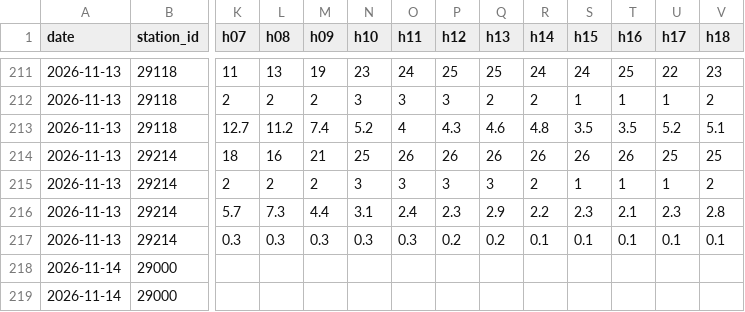
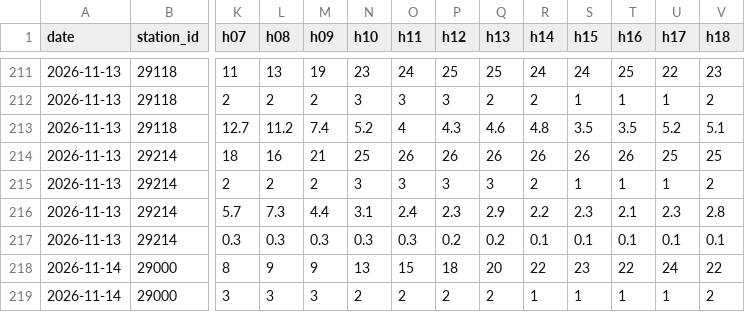
Before and after one commit to TheMapleMetric/Hamilton-Air, a CSV file: data/readings.csv, drawn as a sheet; only a part is shown, gaps mark what is left out; the diff covers the shown part only; the diff names each change by its address in the sheet, - before the commit and + after, or states it on an @@ line.

```diff
--- a/data/readings.csv
+++ b/data/readings.csv
-K218 (h07): (empty)
+K218 (h07): 8
-L218 (h08): (empty)
+L218 (h08): 9
-M218 (h09): (empty)
+M218 (h09): 9
-N218 (h10): (empty)
+N218 (h10): 13
-O218 (h11): (empty)
+O218 (h11): 15
-P218 (h12): (empty)
+P218 (h12): 18
-Q218 (h13): (empty)
+Q218 (h13): 20
-R218 (h14): (empty)
+R218 (h14): 22
-S218 (h15): (empty)
+S218 (h15): 23
-T218 (h16): (empty)
+T218 (h16): 22
-U218 (h17): (empty)
+U218 (h17): 24
-V218 (h18): (empty)
+V218 (h18): 22
-K219 (h07): (empty)
+K219 (h07): 3
-L219 (h08): (empty)
+L219 (h08): 3
-M219 (h09): (empty)
+M219 (h09): 3
-N219 (h10): (empty)
+N219 (h10): 2
-O219 (h11): (empty)
+O219 (h11): 2
-P219 (h12): (empty)
+P219 (h12): 2
-Q219 (h13): (empty)
+Q219 (h13): 2
-R219 (h14): (empty)
+R219 (h14): 1
-S219 (h15): (empty)
+S219 (h15): 1
-T219 (h16): (empty)
+T219 (h16): 1
-U219 (h17): (empty)
+U219 (h17): 1
-V219 (h18): (empty)
+V219 (h18): 2
```
Also changed, not shown: 120 edited cells elsewhere in this file, data/hamn.csv.
